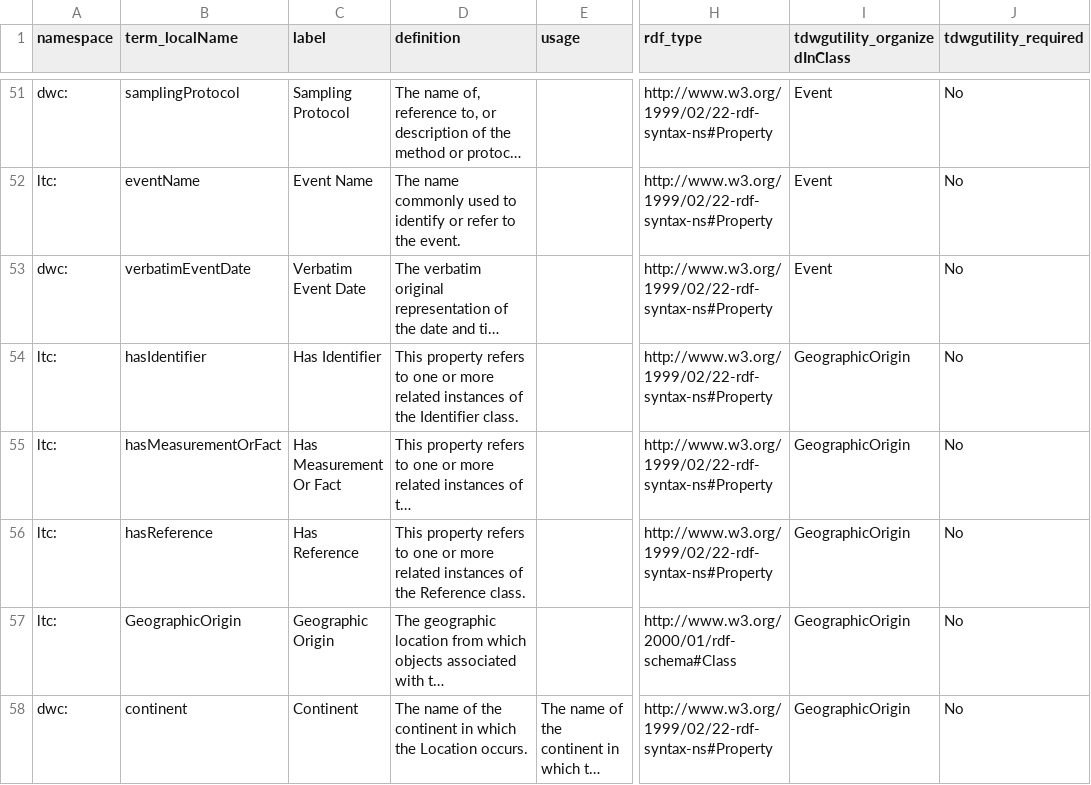
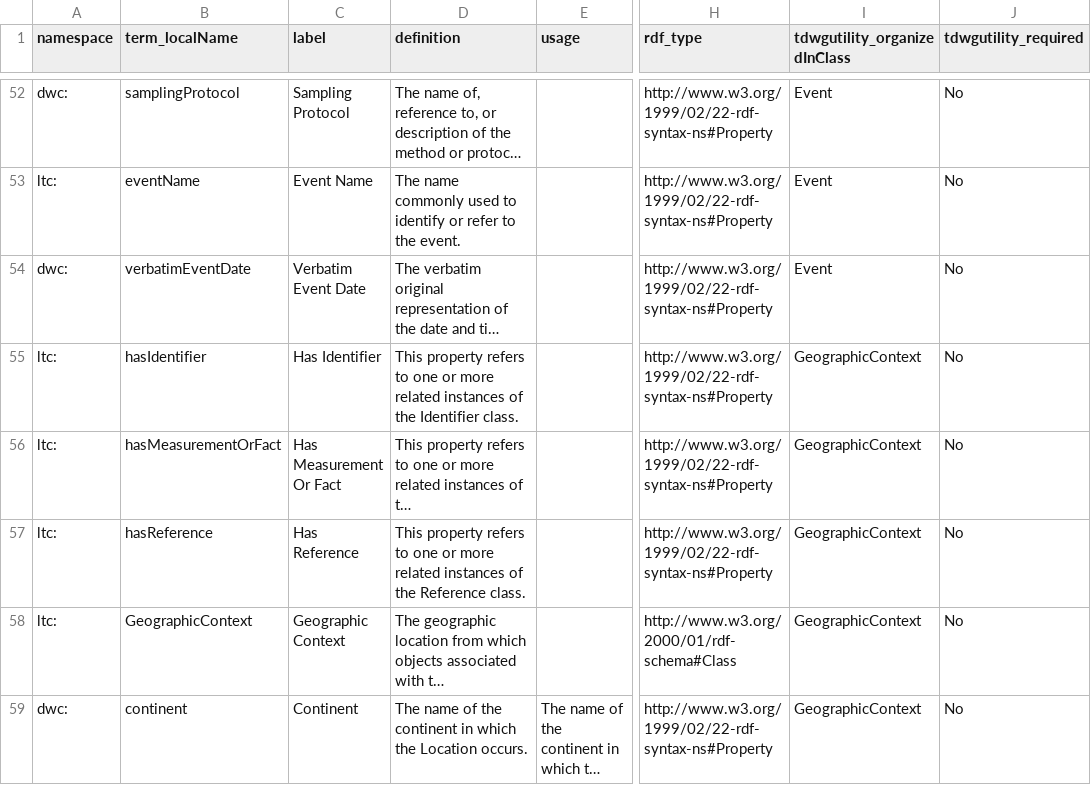
Before and after one commit to tdwg/cd, a CSV file: standard/terms/ltc_standard_terms_draft.csv, drawn as a sheet; only a part is shown, gaps mark what is left out; long unchanged cells end in …; addresses are those after the commit; the diff covers the shown part only; the diff names each change by its address in the sheet, - before the commit and + after, or states it on an @@ line.

Commit message:
Updated GeographicOrigin to GeographicContext

```diff
--- a/standard/terms/ltc_standard_terms_draft.csv
+++ b/standard/terms/ltc_standard_terms_draft.csv
-I55:I59 (tdwgutility_organizedInClass): GeographicOrigin
+I55:I59 (tdwgutility_organizedInClass): GeographicContext
-B58 (term_localName): GeographicOrigin
+B58 (term_localName): GeographicContext
-C58 (label): Geographic Origin
+C58 (label): Geographic Context
```
Also changed, not shown: 1 added row and 20 edited cells elsewhere in this file, standard/terms/ltc_datatypes.csv, standard/terms/ltc_skos_mapping.csv.
